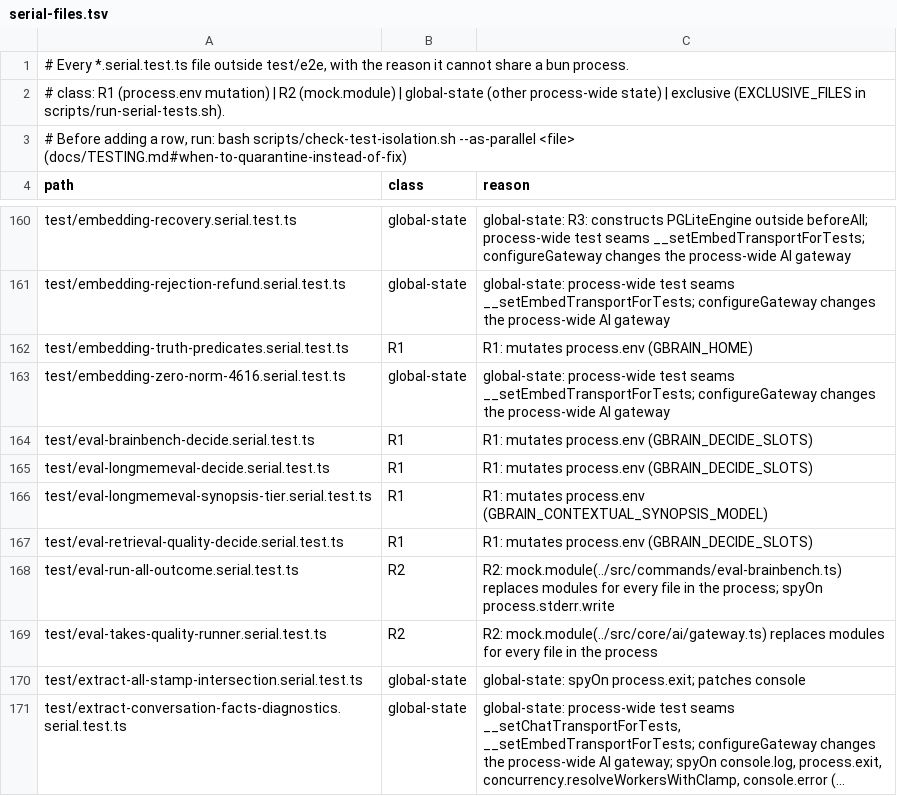
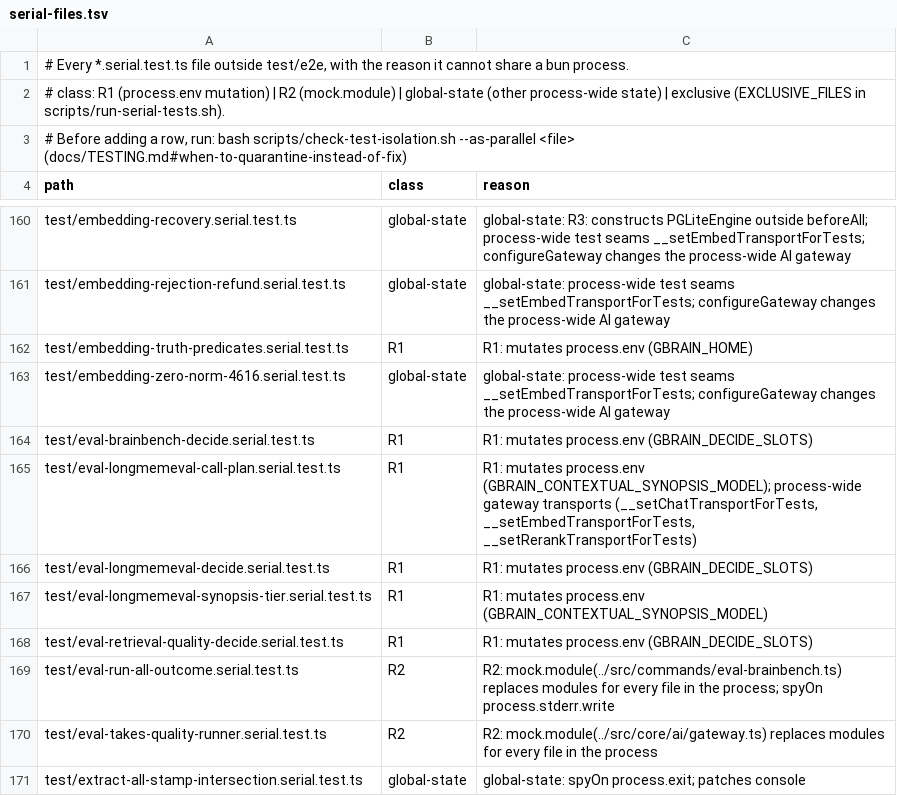
Before and after one commit to 112233-nih/gbrain, a TSV file: scripts/serial-files.tsv, drawn as a sheet; only a part is shown, gaps mark what is left out; the shorter side is filled out with more unchanged rows; long unchanged cells end in ….

```diff
--- a/scripts/serial-files.tsv
+++ b/scripts/serial-files.tsv
@@ -164,2 +164,3 @@ test/embedding-zero-norm-4616.serial.test.ts	global-state	global-state: process-
 test/eval-brainbench-decide.serial.test.ts	R1	R1: mutates process.env (GBRAIN_DECIDE_SLOTS)
+test/eval-longmemeval-call-plan.serial.test.ts	R1	R1: mutates process.env (GBRAIN_CONTEXTUAL_SYNOPSIS_MODEL); process-wide gateway transports (__setChatTransportForTests, __setEmbedTransportForTests, __setRerankTransportForTests)
 test/eval-longmemeval-decide.serial.test.ts	R1	R1: mutates process.env (GBRAIN_DECIDE_SLOTS)
```
Also changed, not shown: scripts/module-size-limits.tsv, 12 other files.
